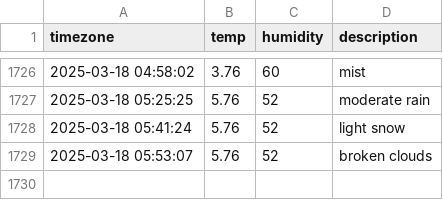
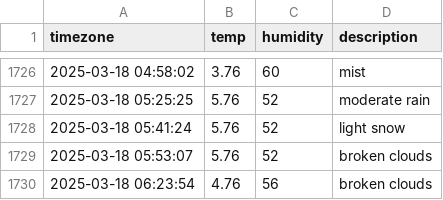
Before and after one commit to osmanthus0204/seoul_weather, a CSV file: seoul_weather.csv, drawn as a sheet; only a part is shown, gaps mark what is left out; the diff names each change by its address in the sheet, - before the commit and + after, or states it on an @@ line.

```diff
--- a/seoul_weather.csv
+++ b/seoul_weather.csv
+row 1730: 2025-03-18 06:23:54 | 4.76 | 56 | broken clouds
```
